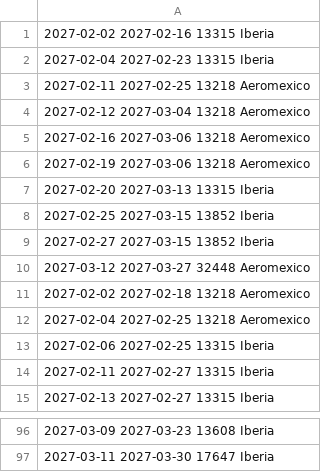
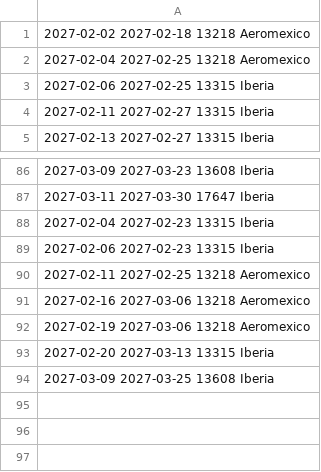
Before and after one commit to franciscojma97/vuelo-alerta, a TSV file: estado/madrid.tsv, drawn as a sheet; only a part is shown, gaps mark what is left out.

```diff
--- a/estado/madrid.tsv
+++ b/estado/madrid.tsv
@@ -1,11 +1 @@
-2027-02-02 2027-02-16 13315 Iberia
-2027-02-04 2027-02-23 13315 Iberia
-2027-02-11 2027-02-25 13218 Aeromexico
-2027-02-12 2027-03-04 13218 Aeromexico
-2027-02-16 2027-03-06 13218 Aeromexico
-2027-02-19 2027-03-06 13218 Aeromexico
-2027-02-20 2027-03-13 13315 Iberia
-2027-02-25 2027-03-15 13852 Iberia
-2027-02-27 2027-03-15 13852 Iberia
-2027-03-12 2027-03-27 32448 Aeromexico
 2027-02-02 2027-02-18 13218 Aeromexico
@@ -97 +87,8 @@
 2027-03-11 2027-03-30 17647 Iberia
+2027-02-04 2027-02-23 13315 Iberia
+2027-02-06 2027-02-23 13315 Iberia
+2027-02-11 2027-02-25 13218 Aeromexico
+2027-02-16 2027-03-06 13218 Aeromexico
+2027-02-19 2027-03-06 13218 Aeromexico
+2027-02-20 2027-03-13 13315 Iberia
+2027-03-09 2027-03-25 13608 Iberia
```
Also changed, not shown: 2 other files.
